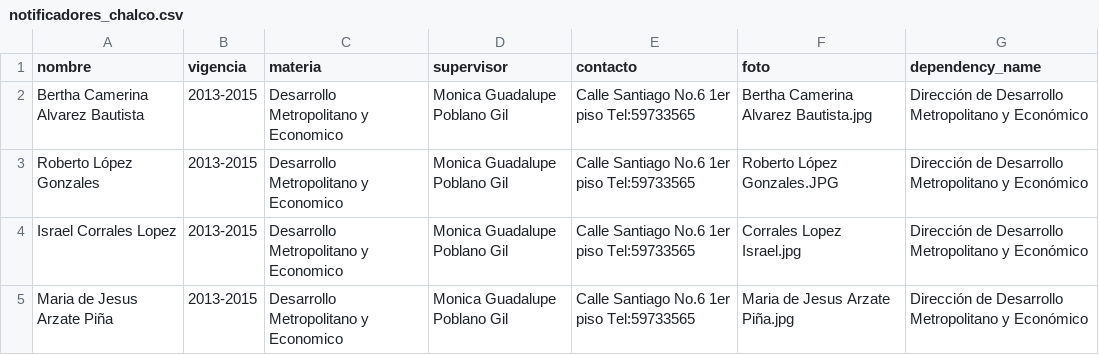
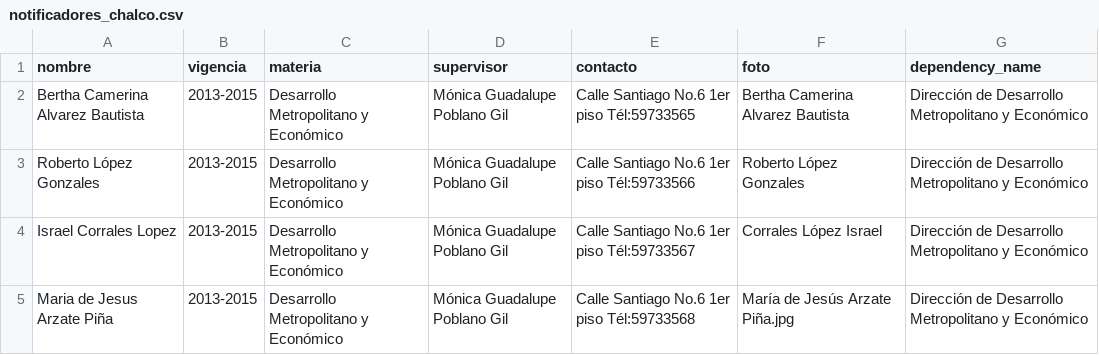
Before and after one commit to mikesaurio/mi-negocio-mx, a CSV file: lib/datasets/notificadores_chalco.csv, drawn as a sheet.

```diff
--- a/lib/datasets/notificadores_chalco.csv
+++ b/lib/datasets/notificadores_chalco.csv
@@ -1,5 +1,5 @@
 nombre,vigencia,materia,supervisor,contacto,foto,dependency_name
-Bertha Camerina Alvarez Bautista,2013-2015,Desarrollo Metropolitano y Economico,Monica Guadalupe Poblano Gil,Calle Santiago No.6 1er piso Tel:59733565,Bertha Camerina Alvarez Bautista.jpg,Dirección de Desarrollo Metropolitano y Económico
-Roberto López Gonzales,2013-2015,Desarrollo Metropolitano y Economico,Monica Guadalupe Poblano Gil,Calle Santiago No.6 1er piso Tel:59733565,Roberto López  Gonzales.JPG,Dirección de Desarrollo Metropolitano y Económico
-Israel Corrales Lopez,2013-2015,Desarrollo Metropolitano y Economico,Monica Guadalupe Poblano Gil,Calle Santiago No.6 1er piso Tel:59733565,Corrales Lopez Israel.jpg,Dirección de Desarrollo Metropolitano y Económico
-Maria de Jesus Arzate Piña,2013-2015,Desarrollo Metropolitano y Economico,Monica Guadalupe Poblano Gil,Calle Santiago No.6 1er piso Tel:59733565,Maria de Jesus Arzate Piña.jpg,Dirección de Desarrollo Metropolitano y Económico
+Bertha Camerina Alvarez Bautista,2013-2015,Desarrollo Metropolitano y Económico,Mónica Guadalupe Poblano Gil,Calle Santiago No.6 1er piso Tél:59733565,Bertha Camerina Alvarez Bautista,Dirección de Desarrollo Metropolitano y Económico
+Roberto López Gonzales,2013-2015,Desarrollo Metropolitano y Económico,Mónica Guadalupe Poblano Gil,Calle Santiago No.6 1er piso Tél:59733566,Roberto López Gonzales,Dirección de Desarrollo Metropolitano y Económico
+Israel Corrales Lopez,2013-2015,Desarrollo Metropolitano y Económico,Mónica Guadalupe Poblano Gil,Calle Santiago No.6 1er piso Tél:59733567,Corrales López Israel,Dirección de Desarrollo Metropolitano y Económico
+Maria de Jesus Arzate Piña,2013-2015,Desarrollo Metropolitano y Económico,Mónica Guadalupe Poblano Gil,Calle Santiago No.6 1er piso Tél:59733568,María de Jesús Arzate Piña.jpg,Dirección de Desarrollo Metropolitano y Económico
```
Also changed, not shown: lib/datasets/apertura_chalco.csv, lib/datasets/giros_chalco.csv, 5 other files.
